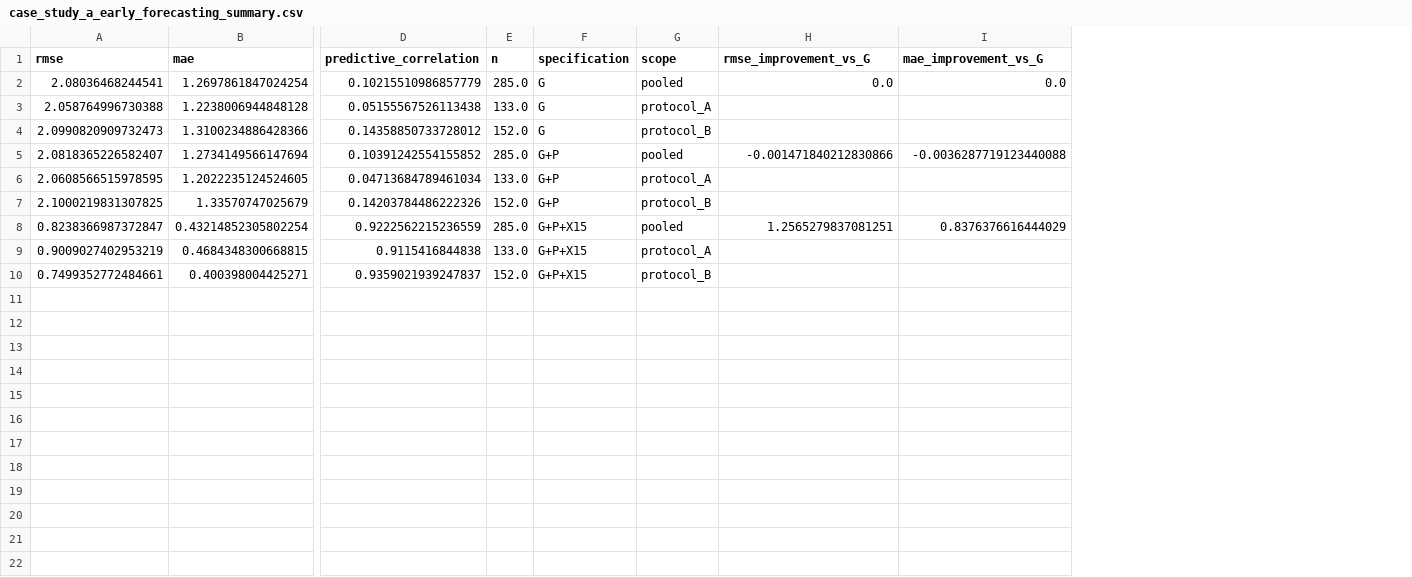
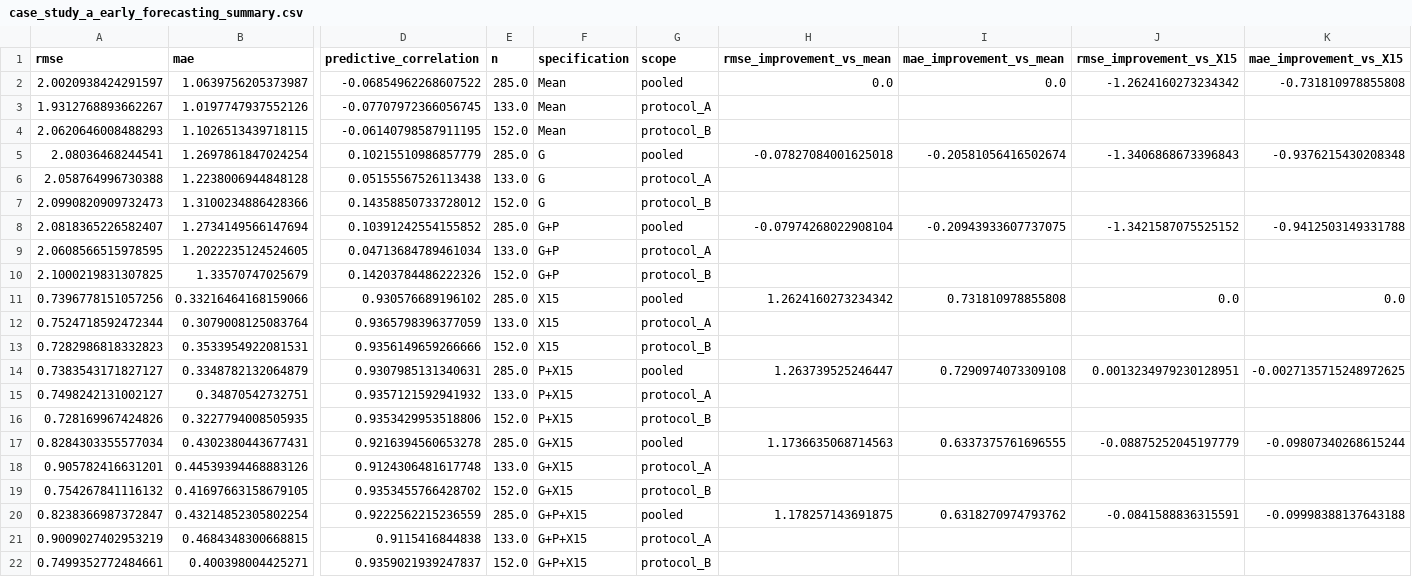
Before and after one commit to rolffcoelho-bravo/plant-intelligence-lab, a CSV file: reports/results/case_study_a_early_forecasting_summary.csv, drawn as a sheet; only a part is shown, gaps mark what is left out; addresses are those after the commit; rows hold the shown columns only; the diff names each change by its address in the sheet, - before the commit and + after, or states it on an @@ line.

```diff
--- a/reports/results/case_study_a_early_forecasting_summary.csv
+++ b/reports/results/case_study_a_early_forecasting_summary.csv
+column J (rmse_improvement_vs_X15), rows 5-8: -1.3406868673396843 |  |  | -1.3421587075525152; row 20: -0.0841588836315591
+column K (mae_improvement_vs_X15), rows 5-8: -0.9376215430208348 |  |  | -0.9412503149331788; row 20: -0.09998388137643188
-H1: rmse_improvement_vs_G
+H1: rmse_improvement_vs_mean
-I1: mae_improvement_vs_G
+I1: mae_improvement_vs_mean
+row 2: 2.0020938424291597 | 1.0639756205373987 | -0.06854962268607522 | 285.0 | Mean | pooled | 0.0 | 0.0 | -1.2624160273234342 | -0.731810978855808
+row 3: 1.9312768893662267 | 1.0197747937552126 | -0.07707972366056745 | 133.0 | Mean | protocol_A
+row 4: 2.0620646008488293 | 1.1026513439718115 | -0.06140798587911195 | 152.0 | Mean | protocol_B
-H5 (rmse_improvement_vs_mean): 0.0
+H5 (rmse_improvement_vs_mean): -0.07827084001625018
-I5 (mae_improvement_vs_mean): 0.0
+I5 (mae_improvement_vs_mean): -0.20581056416502674
-H8 (rmse_improvement_vs_mean): -0.001471840212830866
+H8 (rmse_improvement_vs_mean): -0.07974268022908104
-I8 (mae_improvement_vs_mean): -0.0036287719123440088
+I8 (mae_improvement_vs_mean): -0.20943933607737075
+row 11: 0.7396778151057256 | 0.33216464168159066 | 0.930576689196102 | 285.0 | X15 | pooled | 1.2624160273234342 | 0.731810978855808 | 0.0 | 0.0
+row 12: 0.7524718592472344 | 0.3079008125083764 | 0.9365798396377059 | 133.0 | X15 | protocol_A
+row 13: 0.7282986818332823 | 0.3533954922081531 | 0.9356149659266666 | 152.0 | X15 | protocol_B
+row 14: 0.7383543171827127 | 0.3348782132064879 | 0.9307985131340631 | 285.0 | P+X15 | pooled | 1.263739525246447 | 0.7290974073309108 | 0.0013234979230128951 | -0.0027135715248972625
+row 15: 0.7498242131002127 | 0.34870542732751 | 0.9357121592941932 | 133.0 | P+X15 | protocol_A
+row 16: 0.728169967424826 | 0.3227794008505935 | 0.9353429953518806 | 152.0 | P+X15 | protocol_B
+row 17: 0.8284303355577034 | 0.4302380443677431 | 0.9216394560653278 | 285.0 | G+X15 | pooled | 1.1736635068714563 | 0.6337375761696555 | -0.08875252045197779 | -0.09807340268615244
+row 18: 0.905782416631201 | 0.44539394468883126 | 0.9124306481617748 | 133.0 | G+X15 | protocol_A
+row 19: 0.754267841116132 | 0.41697663158679105 | 0.9353455766428702 | 152.0 | G+X15 | protocol_B
-H20 (rmse_improvement_vs_mean): 1.2565279837081251
+H20 (rmse_improvement_vs_mean): 1.178257143691875
-I20 (mae_improvement_vs_mean): 0.8376376616444029
+I20 (mae_improvement_vs_mean): 0.6318270974793762
```
Also changed, not shown: reports/results/case_study_a_early_forecasting_fold_metrics.csv, reports/results/case_study_a_ml_fold_metrics.csv, 5 other files.
